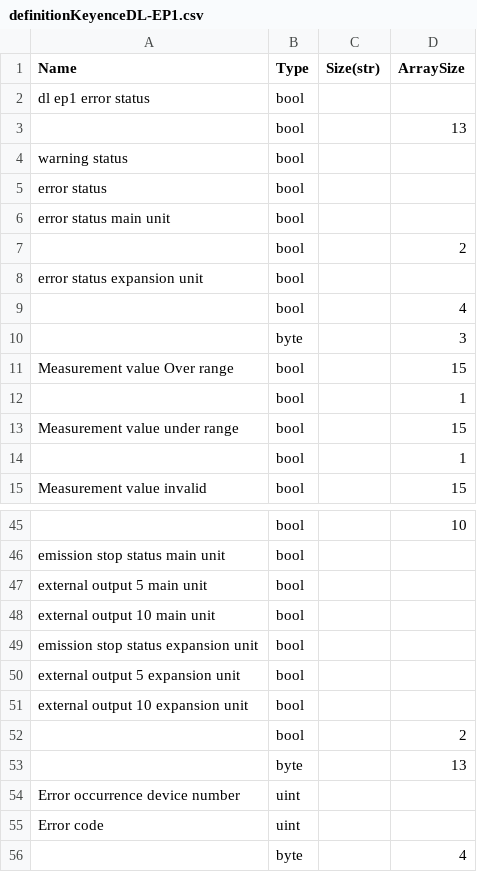
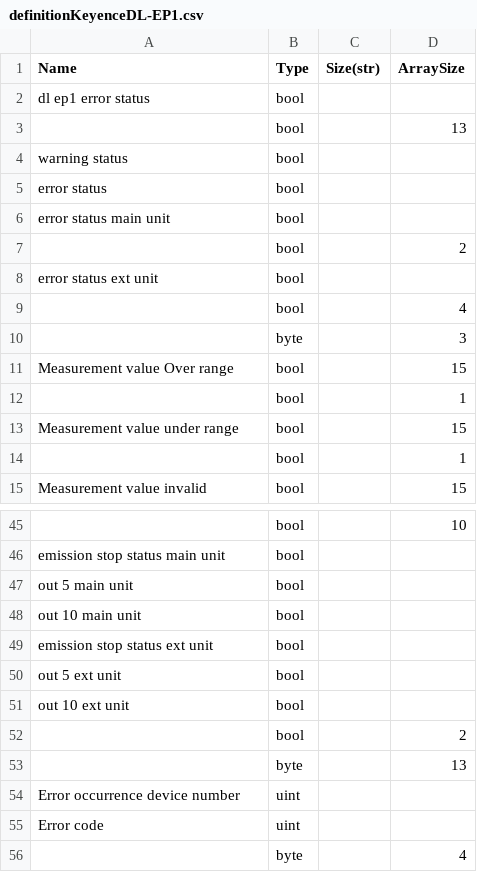
Before and after one commit to JCMaxwell12/UdtGenerator, a CSV file: sampleFiles/definitionKeyenceDL-EP1.csv, drawn as a sheet; only a part is shown, gaps mark what is left out; the diff covers the shown part only; the diff names each change by its address in the sheet, - before the commit and + after, or states it on an @@ line.

```diff
--- a/sampleFiles/definitionKeyenceDL-EP1.csv
+++ b/sampleFiles/definitionKeyenceDL-EP1.csv
-A8 (Name): error status expansion unit
+A8 (Name): error status ext unit
-A47 (Name): external output 5 main unit
+A47 (Name): out 5 main unit
-A48 (Name): external output 10 main unit
+A48 (Name): out 10 main unit
-A49 (Name): emission stop status expansion unit
+A49 (Name): emission stop status ext unit
-A50 (Name): external output 5 expansion unit
+A50 (Name): out 5 ext unit
-A51 (Name): external output 10 expansion unit
+A51 (Name): out 10 ext unit
```
Also changed, not shown: 21 edited cells elsewhere in this file.
